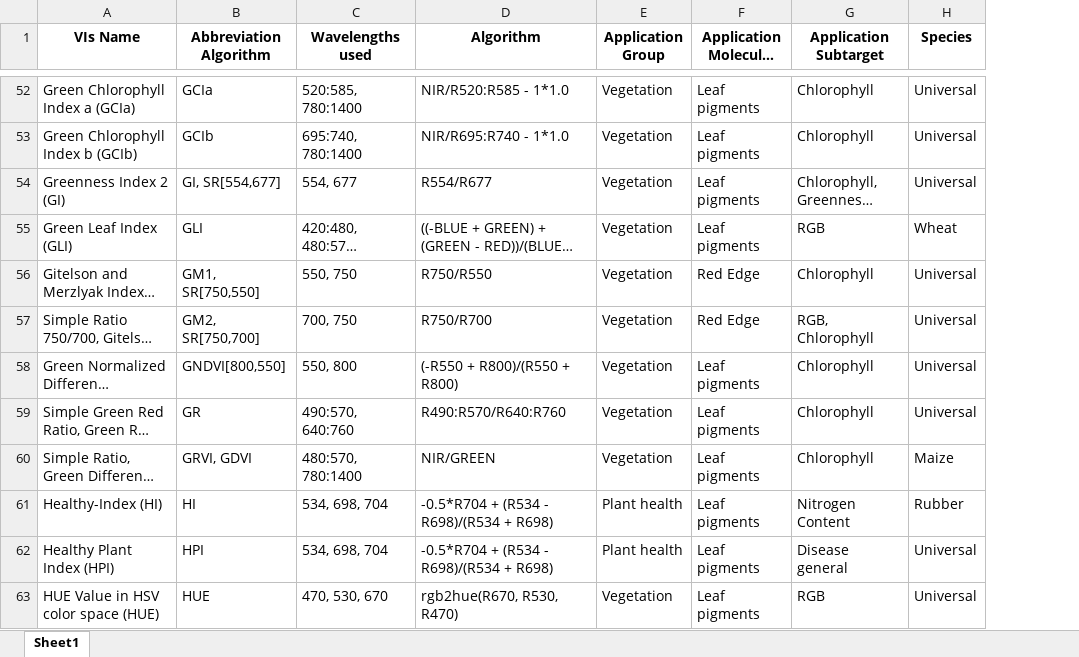
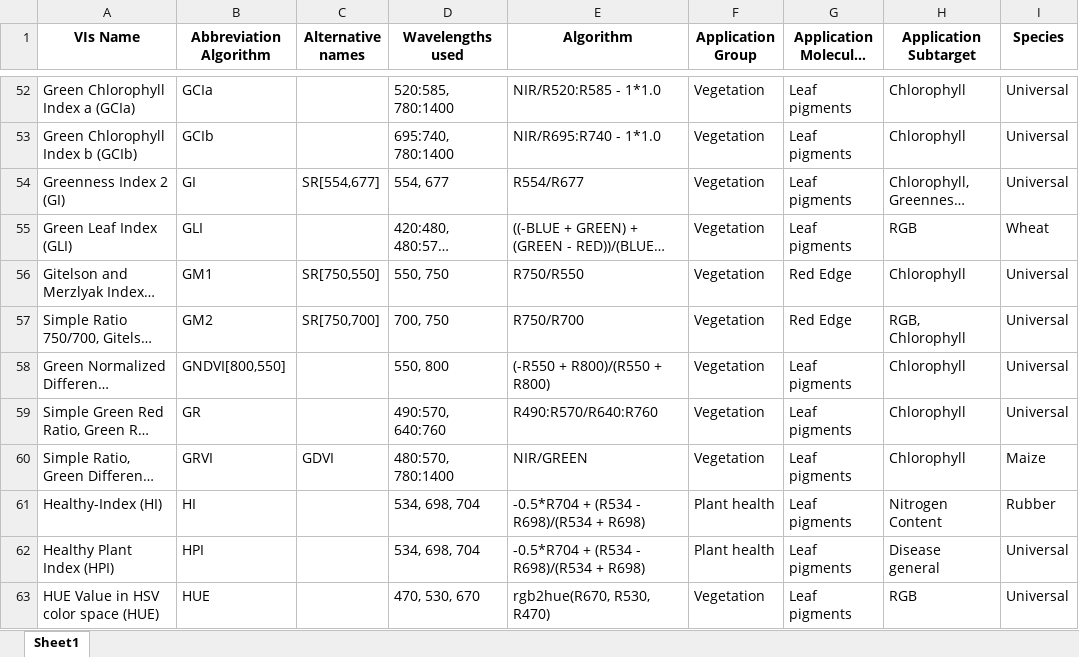
Before and after one commit to compolytics/scancorder.indices, an Excel workbook: util/spectral_indices_table.xlsx, sheet Sheet1, drawn as a sheet; only a part is shown, gaps mark what is left out; long unchanged cells end in …; values as stored, in another font and other column widths than the file's, no borders; the diff covers the shown part only; the diff names each change by its address in the sheet, - before the commit and + after, or states it on an @@ line.

```diff
--- a/util/spectral_indices_table.xlsx (sheet Sheet1)
+++ b/util/spectral_indices_table.xlsx (sheet Sheet1)
+column C (Alternative names), rows 54-60: SR[554,677] |  | SR[750,550] | SR[750,700] |  |  | GDVI
-B54 (Abbreviation Algorithm): GI, SR[554,677]
+B54 (Abbreviation Algorithm): GI
-B56 (Abbreviation Algorithm): GM1, SR[750,550]
+B56 (Abbreviation Algorithm): GM1
-B57 (Abbreviation Algorithm): GM2, SR[750,700]
+B57 (Abbreviation Algorithm): GM2
-B60 (Abbreviation Algorithm): GRVI, GDVI
+B60 (Abbreviation Algorithm): GRVI
```
Also changed, not shown: 1 added row, 1 removed row, 42 edited cells and cell formats elsewhere in this sheet, 2 other files.
